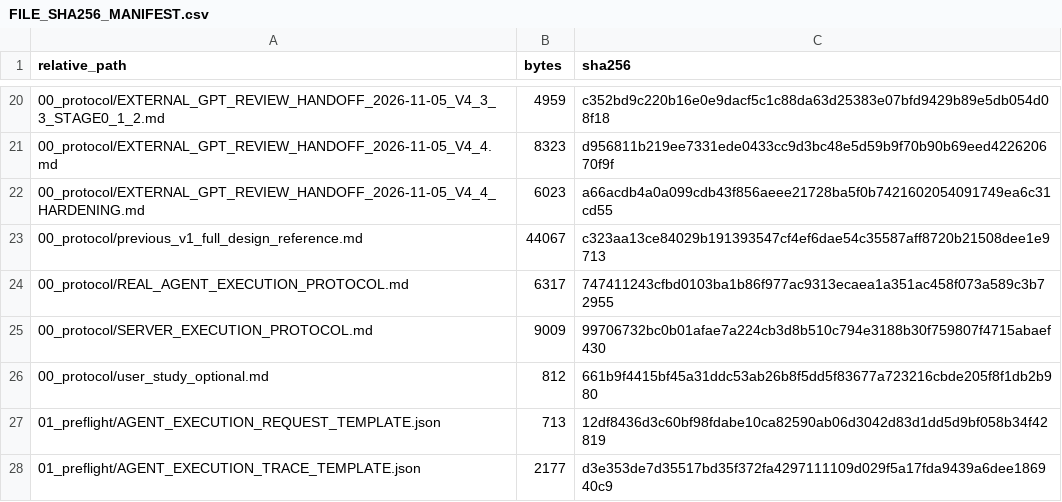
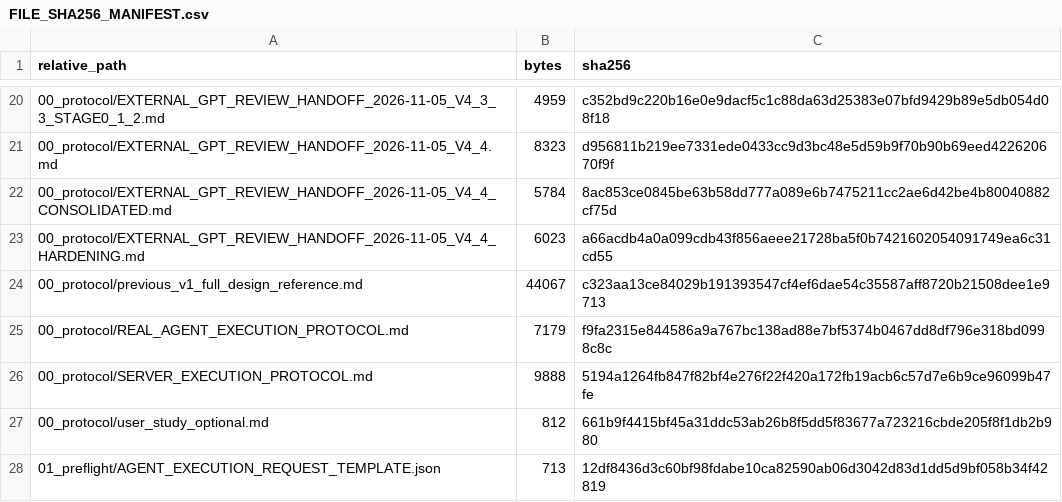
Before and after one commit to w1-23/QAagent, a CSV file: experiments/citrus_scholar_citation60/12_reproducibility/FILE_SHA256_MANIFEST.csv, drawn as a sheet; only a part is shown, gaps mark what is left out; the shorter side is filled out with more unchanged rows; the diff covers the shown part only.

```diff
--- a/experiments/citrus_scholar_citation60/12_reproducibility/FILE_SHA256_MANIFEST.csv
+++ b/experiments/citrus_scholar_citation60/12_reproducibility/FILE_SHA256_MANIFEST.csv
@@ -21,6 +21,7 @@
 00_protocol/EXTERNAL_GPT_REVIEW_HANDOFF_2026-11-05_V4_4.md,8323,d956811b219ee7331ede0433cc9d3bc48e5d59b9f70b90b69eed422620670f9f
+00_protocol/EXTERNAL_GPT_REVIEW_HANDOFF_2026-11-05_V4_4_CONSOLIDATED.md,5784,8ac853ce0845be63b58dd777a089e6b7475211cc2ae6d42be4b80040882cf75d
 00_protocol/EXTERNAL_GPT_REVIEW_HANDOFF_2026-11-05_V4_4_HARDENING.md,6023,a66acdb4a0a099cdb43f856aeee21728ba5f0b7421602054091749ea6c31cd55
 00_protocol/previous_v1_full_design_reference.md,44067,c323aa13ce84029b191393547cf4ef6dae54c35587aff8720b21508dee1e9713
-00_protocol/REAL_AGENT_EXECUTION_PROTOCOL.md,6317,747411243cfbd0103ba1b86f977ac9313ecaea1a351ac458f073a589c3b72955
-00_protocol/SERVER_EXECUTION_PROTOCOL.md,9009,99706732bc0b01afae7a224cb3d8b510c794e3188b30f759807f4715abaef430
+00_protocol/REAL_AGENT_EXECUTION_PROTOCOL.md,7179,f9fa2315e844586a9a767bc138ad88e7bf5374b0467dd8df796e318bd0998c8c
+00_protocol/SERVER_EXECUTION_PROTOCOL.md,9888,5194a1264fb847f82bf4e276f22f420a172fb19acb6c57d7e6b9ce96099b47fe
 00_protocol/user_study_optional.md,812,661b9f4415bf45a31ddc53ab26b8f5dd5f83677a723216cbde205f8f1db2b980
```
Also changed, not shown: 24 edited cells elsewhere in this file, experiments/citrus_scholar_citation60/00_protocol/change_log.csv, experiments/citrus_scholar_citation60/12_reproducibility/ASSET_REGISTER_CURRENT.csv, 13 other files.
